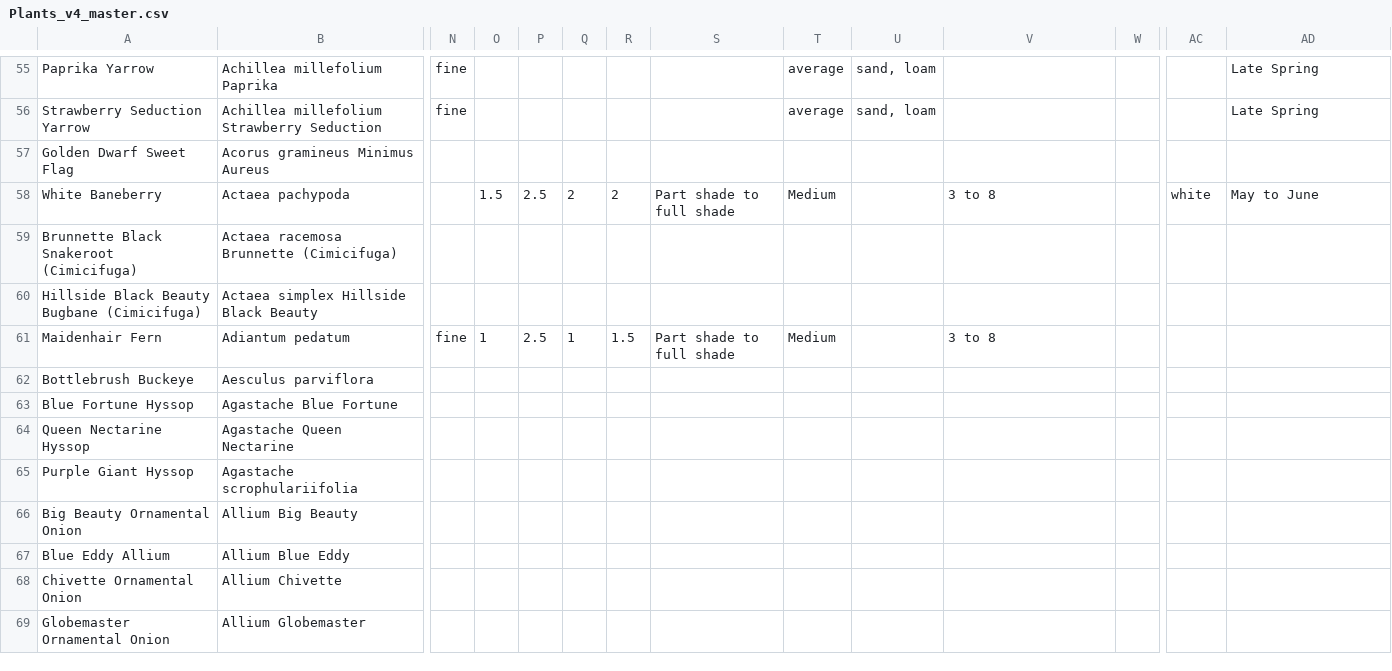
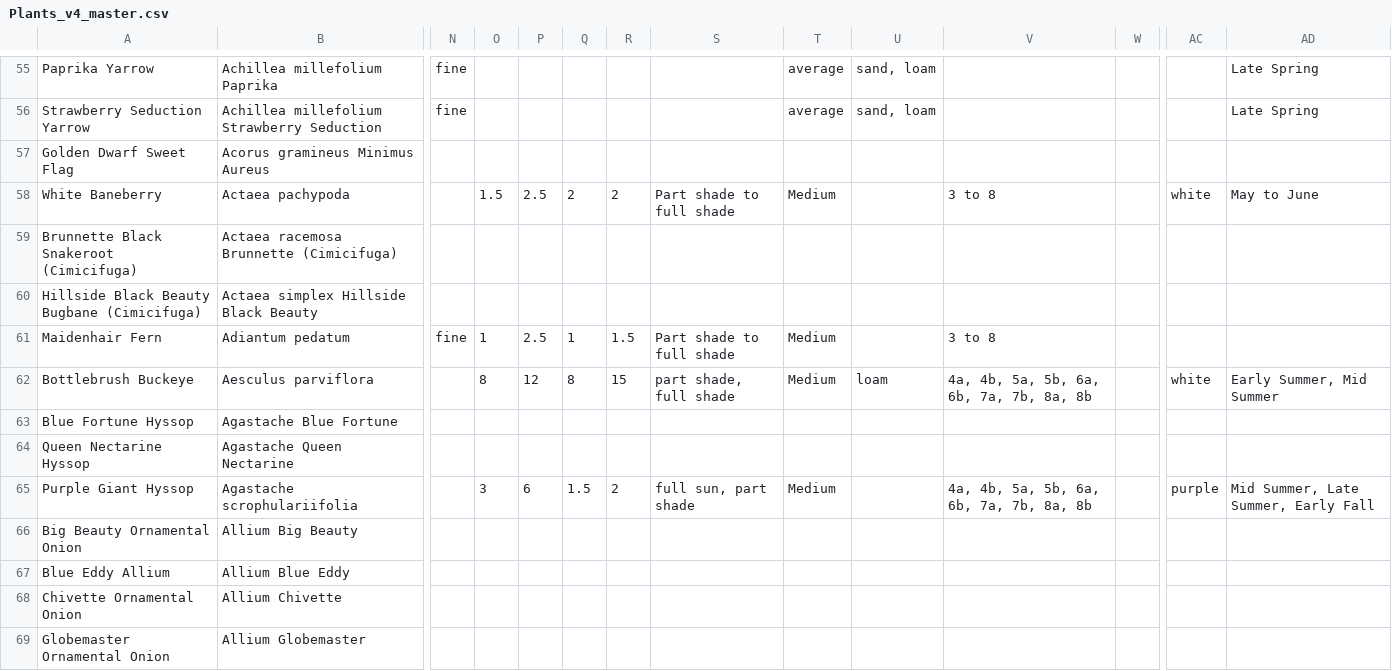
Before and after one commit to sbx-bnagle/upper-midwest-plants, a CSV file: Plants_v4_master.csv, drawn as a sheet; only a part is shown, gaps mark what is left out; the diff covers the shown part only; the diff names each change by its address in the sheet, - before the commit and + after, or states it on an @@ line.

```diff
--- a/Plants_v4_master.csv
+++ b/Plants_v4_master.csv
-O62: (empty)
+O62: 8
-P62: (empty)
+P62: 12
-Q62: (empty)
+Q62: 8
-R62: (empty)
+R62: 15
-S62: (empty)
+S62: part shade, full shade
-T62: (empty)
+T62: Medium
-U62: (empty)
+U62: loam
-V62: (empty)
+V62: 4a, 4b, 5a, 5b, 6a, 6b, 7a, 7b, 8a, 8b
-AC62: (empty)
+AC62: white
-AD62: (empty)
+AD62: Early Summer, Mid Summer
-O65: (empty)
+O65: 3
-P65: (empty)
+P65: 6
-Q65: (empty)
+Q65: 1.5
-R65: (empty)
+R65: 2
-S65: (empty)
+S65: full sun, part shade
-T65: (empty)
+T65: Medium
-V65: (empty)
+V65: 4a, 4b, 5a, 5b, 6a, 6b, 7a, 7b, 8a, 8b
-AC65: (empty)
+AC65: purple
-AD65: (empty)
+AD65: Mid Summer, Late Summer, Early Fall
```
Also changed, not shown: 75 edited cells elsewhere in this file.
